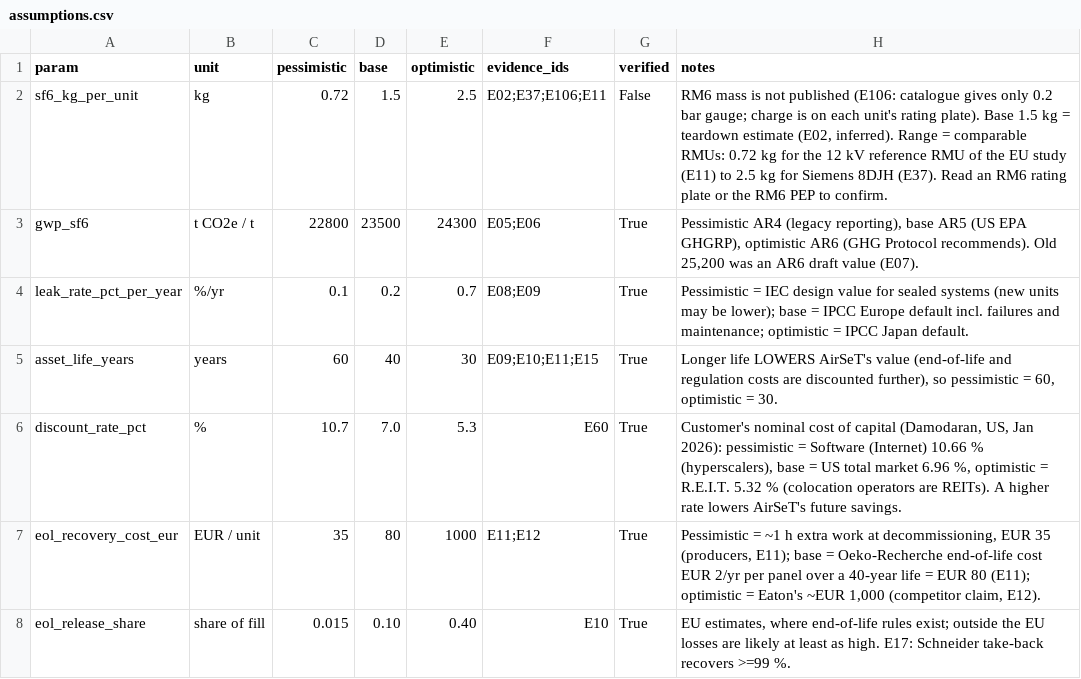
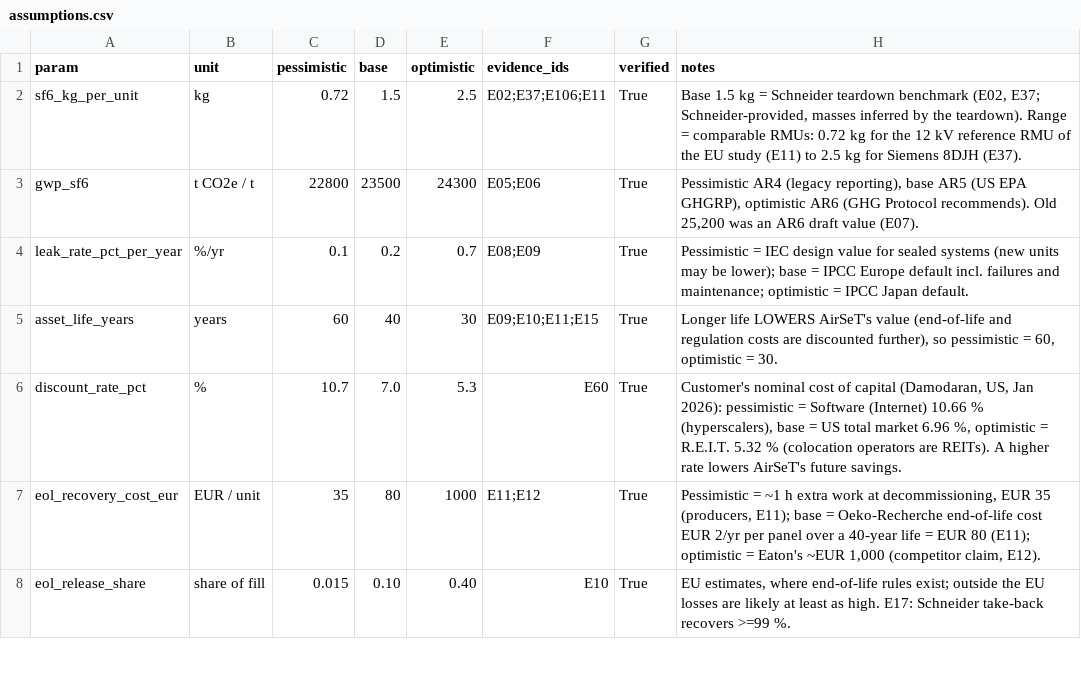
Before and after one commit to chKenza/Schneider-Electric-Challenge, a CSV file: market_evidence/assumptions.csv, drawn as a sheet; only a part is shown.

```diff
--- a/market_evidence/assumptions.csv
+++ b/market_evidence/assumptions.csv
@@ -1,3 +1,3 @@
 param,unit,pessimistic,base,optimistic,evidence_ids,verified,notes
-sf6_kg_per_unit,kg,0.72,1.5,2.5,E02;E37;E106;E11,False,"RM6 mass is not published (E106: catalogue gives only 0.2 bar gauge; charge is on each unit's rating plate). Base 1.5 kg = teardown estimate (E02, inferred). Range = comparable RMUs: 0.72 kg for the 12 kV reference RMU of the EU study (E11) to 2.5 kg for Siemens 8DJH (E37). Read an RM6 rating plate or the RM6 PEP to confirm."
+sf6_kg_per_unit,kg,0.72,1.5,2.5,E02;E37;E106;E11,True,"Base 1.5 kg = Schneider teardown benchmark (E02, E37; Schneider-provided, masses inferred by the teardown). Range = comparable RMUs: 0.72 kg for the 12 kV reference RMU of the EU study (E11) to 2.5 kg for Siemens 8DJH (E37)."
 gwp_sf6,t CO2e / t,22800,23500,24300,E05;E06,True,"Pessimistic AR4 (legacy reporting), base AR5 (US EPA GHGRP), optimistic AR6 (GHG Protocol recommends). Old 25,200 was an AR6 draft value (E07)."
```
Also changed, not shown: market_evidence/competitors.csv, market_evidence/regulation.csv, 1 other file.
